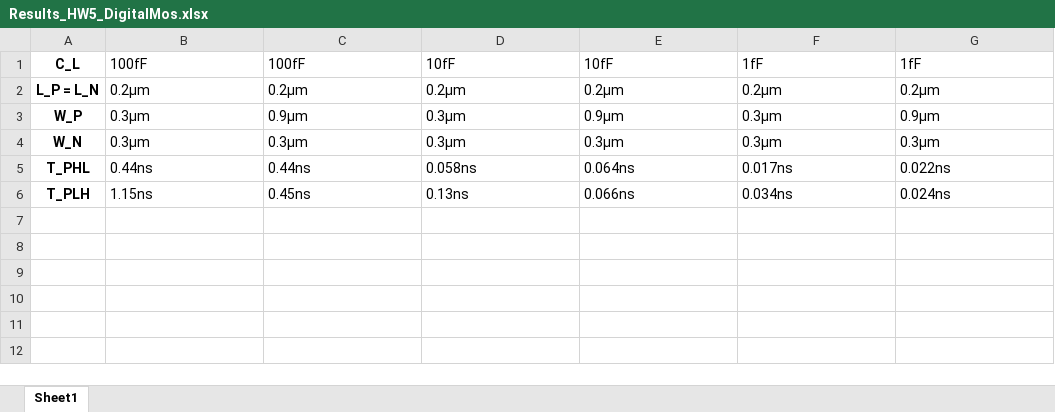
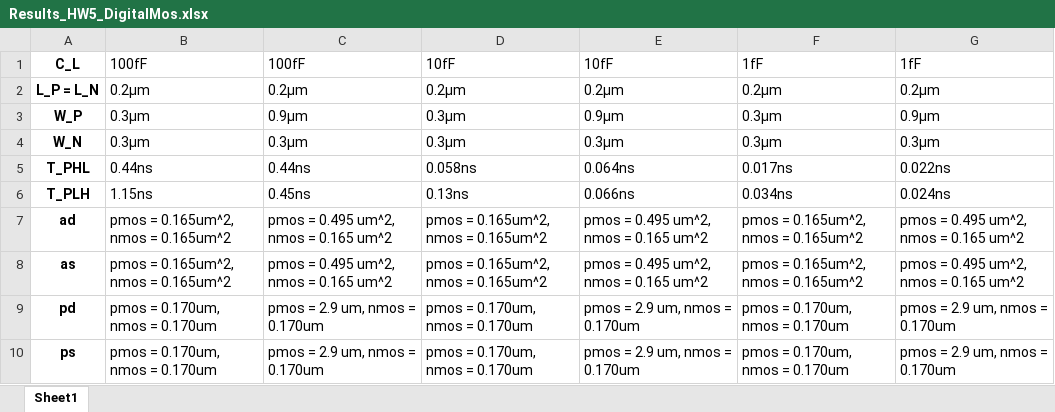
Before and after one commit to farug/DigitalMosInteg.Circ.Design, an Excel workbook: HW5/Results/Results_HW5_DigitalMos.xlsx, sheet Sheet1, drawn as a sheet; values as stored, in another font and other column widths than the file's, no borders; the diff names each change by its address in the sheet, - before the commit and + after, or states it on an @@ line.

Commit message:
Update Results_HW5_DigitalMos.xlsx

```diff
--- a/HW5/Results/Results_HW5_DigitalMos.xlsx (sheet Sheet1)
+++ b/HW5/Results/Results_HW5_DigitalMos.xlsx (sheet Sheet1)
+row 7: ad | pmos = 0.165um^2, nmos = 0.165um^2 | pmos = 0.495 um^2, nmos = 0.165 um^2 | pmos = 0.165um^2, nmos = 0.165um^2 | pmos = 0.495 um^2, nmos = 0.165 um^2 | pmos = 0.165um^2, nmos = 0.165um^2 | pmos = 0.495 um^2, nmos = 0.165 um^2
+row 8: as | pmos = 0.165um^2, nmos = 0.165um^2 | pmos = 0.495 um^2, nmos = 0.165 um^2 | pmos = 0.165um^2, nmos = 0.165um^2 | pmos = 0.495 um^2, nmos = 0.165 um^2 | pmos = 0.165um^2, nmos = 0.165um^2 | pmos = 0.495 um^2, nmos = 0.165 um^2
+row 9: pd | pmos = 0.170um, nmos = 0.170um | pmos = 2.9 um, nmos = 0.170um | pmos = 0.170um, nmos = 0.170um | pmos = 2.9 um, nmos = 0.170um | pmos = 0.170um, nmos = 0.170um | pmos = 2.9 um, nmos = 0.170um
+row 10: ps | pmos = 0.170um, nmos = 0.170um | pmos = 2.9 um, nmos = 0.170um | pmos = 0.170um, nmos = 0.170um | pmos = 2.9 um, nmos = 0.170um | pmos = 0.170um, nmos = 0.170um | pmos = 2.9 um, nmos = 0.170um
```
